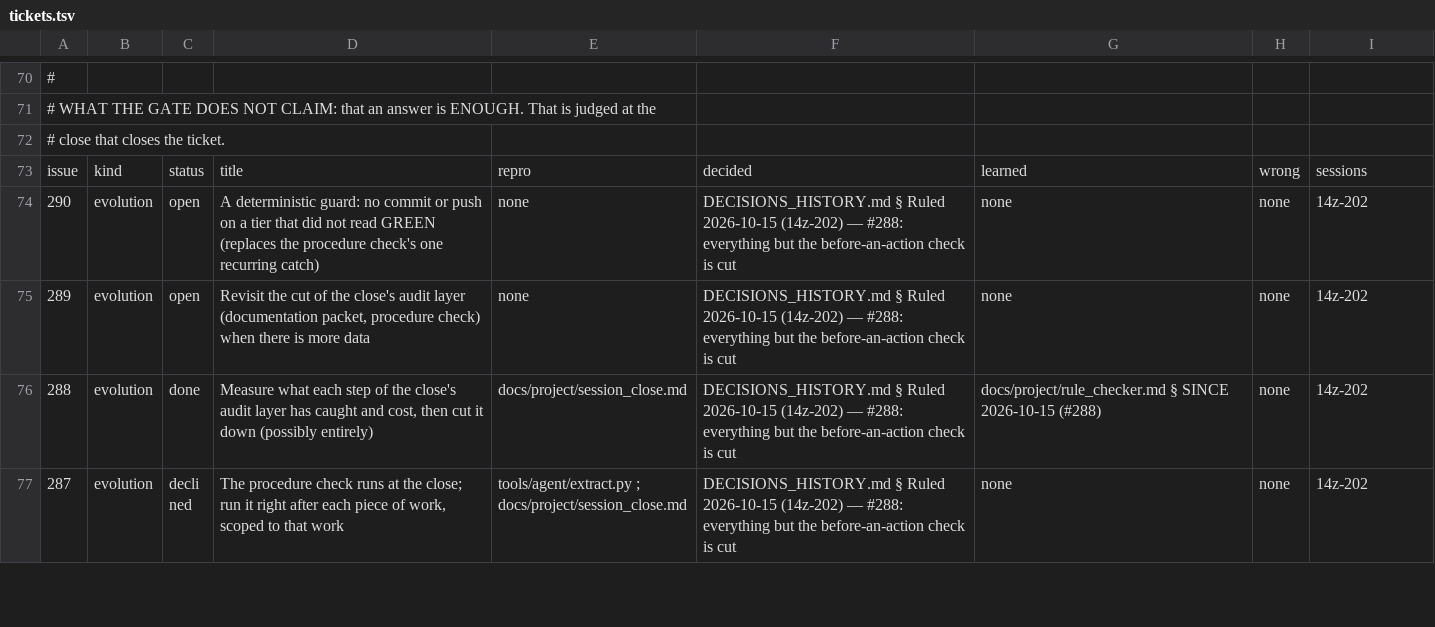
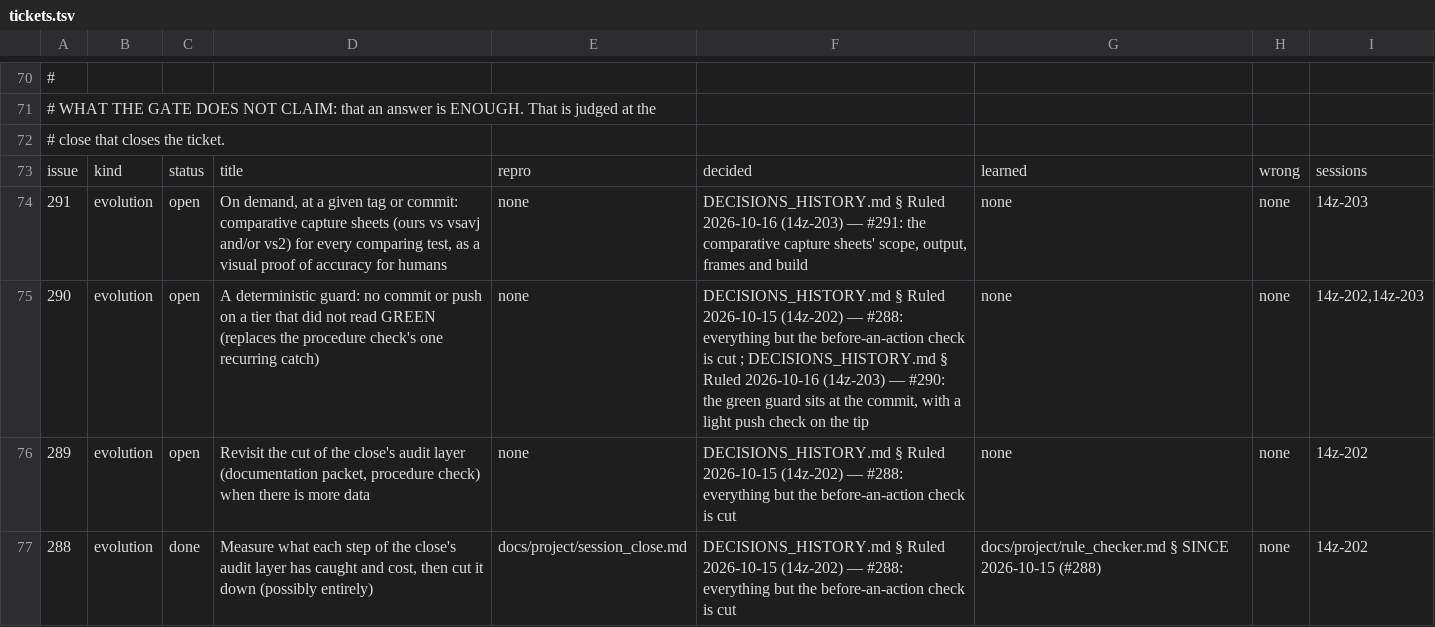
Before and after one commit to DefinitelyFrenchName/VampireSaved, a TSV file: docs/project/tickets.tsv, drawn as a sheet; only a part is shown, gaps mark what is left out; the shorter side is filled out with more unchanged rows.

```diff
--- a/docs/project/tickets.tsv
+++ b/docs/project/tickets.tsv
@@ -73,3 +73,4 @@
 issue	kind	status	title	repro	decided	learned	wrong	sessions
-290	evolution	open	A deterministic guard: no commit or push on a tier that did not read GREEN (replaces the procedure check's one recurring catch)	none	DECISIONS_HISTORY.md § Ruled 2026-10-15 (14z-202) — #288: everything but the before-an-action check is cut	none	none	14z-202
+291	evolution	open	On demand, at a given tag or commit: comparative capture sheets (ours vs vsavj and/or vs2) for every comparing test, as a visual proof of accuracy for humans	none	DECISIONS_HISTORY.md § Ruled 2026-10-16 (14z-203) — #291: the comparative capture sheets' scope, output, frames and build	none	none	14z-203
+290	evolution	open	A deterministic guard: no commit or push on a tier that did not read GREEN (replaces the procedure check's one recurring catch)	none	DECISIONS_HISTORY.md § Ruled 2026-10-15 (14z-202) — #288: everything but the before-an-action check is cut ; DECISIONS_HISTORY.md § Ruled 2026-10-16 (14z-203) — #290: the green guard sits at the commit, with a light push check on the tip	none	none	14z-202,14z-203
 289	evolution	open	Revisit the cut of the close's audit layer (documentation packet, procedure check) when there is more data	none	DECISIONS_HISTORY.md § Ruled 2026-10-15 (14z-202) — #288: everything but the before-an-action check is cut	none	none	14z-202
```
Also changed, not shown: docs/project/tickets_github.tsv, 33 other files.
